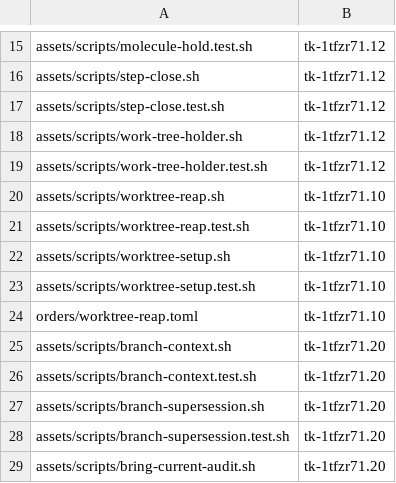
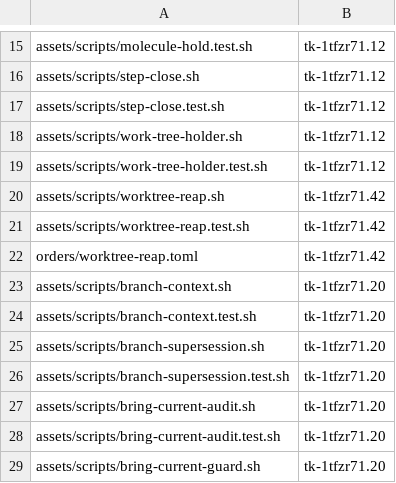
Before and after one commit to zookanalytics/gc-toolkit, a TSV file: tools/deletion-plan.tsv, drawn as a sheet; only a part is shown, gaps mark what is left out; the shorter side is filled out with more unchanged rows.

Commit message:
docs: Agent homes stay with their wrapper under a warrant, and the reaper's retirement moves to a rollout the plan now names (tk-1tfzr71.10)
The target page and the deletion plan said `gc worktree` retires
worktree-setup.sh. It cannot: `gc worktree ensure` requires a bead, an attached
branch named for it and a path outside every registered worktree, never moves an
existing tree, and writes no redirect or excludes. A home serves many beads and
outlives each of them. Gas Town's polecat and refinery still provision their homes
with the script this one descends from. So the wrapper leaves the plan and gets a
warrant, cited at gastownhall/gascity 6b90a9fb22ff and gascity-packs 0b0d96250f66.
specs/tk-1tfzr71.10/gas-city-search.md holds the search, the census and each way
this copy differs from Gas Town's, with its reason and what ends it.

The reaper cannot go in this change. The bead's own rollout turns the controller's
dry run on, compares it over days and only then deletes the pack's copy, and the
town half is the mechanik's. tk-1tfzr71.40 landed the dry run (town 20c749a), and
tk-1tfzr71.41 compares and turns reaping on. tk-1tfzr71.42 retires the script, so
the plan's rows and the two held problems' `until` edges now name it, and so does
the lane's closing member. tk-1tfzr71.43 removes a per-bead tree at hand-off and
moves its creation to `gc worktree`, once tk-1tfzr71.12's scripts have landed.

The census is why tk-1tfzr71.43 comes before the deletion. The controller refuses
a tree whose commits no ref reaches, and today's hand-off makes those: it deletes
the local branch, the merge deletes the origin branch, and the next prune drops
the remote-tracking ref. 48 of the 107 closed-bead trees read that way. The pack's
reaper pins and removes them, and the controller would hold them for good.

The convoy check needs nothing: an earlier change deleted the pack's order, so
core's backstop is the only hourly run. The review workspaces stay with their own
reaper, since they sit under $TMPDIR, outside everything the controller's reaper
considers.

```diff
--- a/tools/deletion-plan.tsv
+++ b/tools/deletion-plan.tsv
@@ -19,7 +19,5 @@ assets/scripts/work-tree-holder.sh	tk-1tfzr71.12
 assets/scripts/work-tree-holder.test.sh	tk-1tfzr71.12
-assets/scripts/worktree-reap.sh	tk-1tfzr71.10
-assets/scripts/worktree-reap.test.sh	tk-1tfzr71.10
-assets/scripts/worktree-setup.sh	tk-1tfzr71.10
-assets/scripts/worktree-setup.test.sh	tk-1tfzr71.10
-orders/worktree-reap.toml	tk-1tfzr71.10
+assets/scripts/worktree-reap.sh	tk-1tfzr71.42
+assets/scripts/worktree-reap.test.sh	tk-1tfzr71.42
+orders/worktree-reap.toml	tk-1tfzr71.42
 assets/scripts/branch-context.sh	tk-1tfzr71.20
```
Also changed, not shown: 4 other files.
